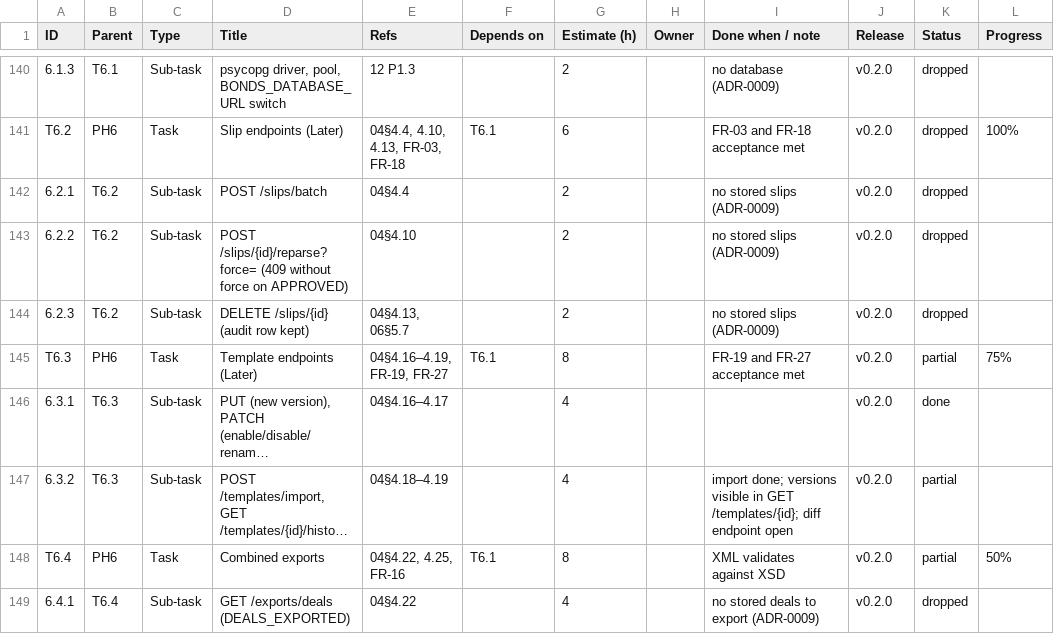
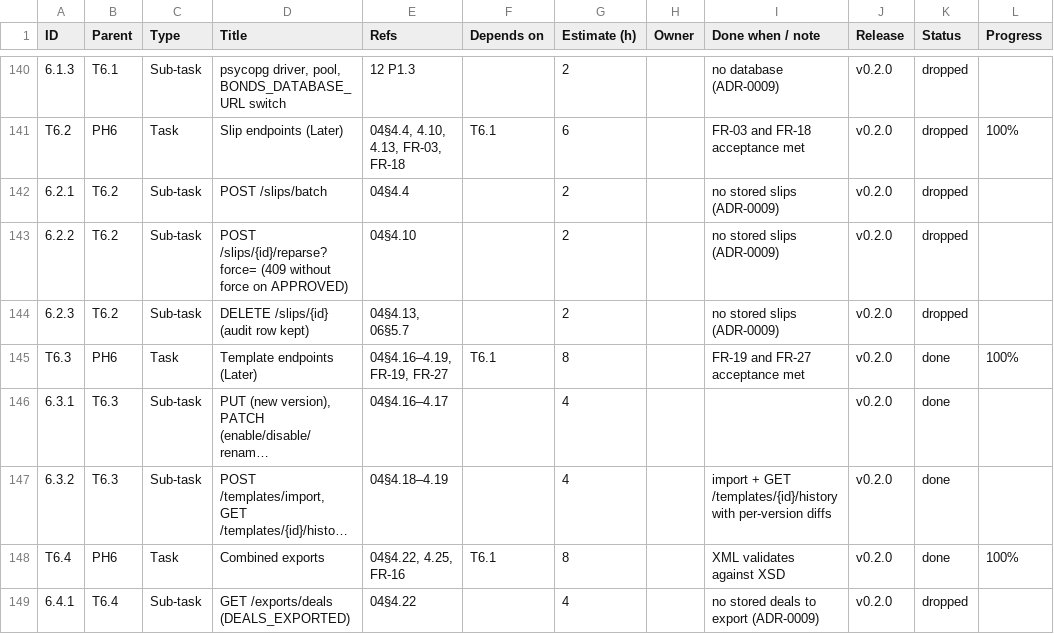
Before and after one commit to brijesh1307/bonds-parser, a CSV file: docs/task_breakdown.csv, drawn as a sheet; only a part is shown, gaps mark what is left out; long unchanged cells end in …; the diff covers the shown part only; the diff names each change by its address in the sheet, - before the commit and + after, or states it on an @@ line.

```diff
--- a/docs/task_breakdown.csv
+++ b/docs/task_breakdown.csv
-K145 (Status): partial
+K145 (Status): done
-L145 (Progress): 75%
+L145 (Progress): 100%
-I147 (Done when / note): import done; versions visible in GET /templates/{id}; diff endpoint open
+I147 (Done when / note): import + GET /templates/{id}/history with per-version diffs
-K147:K148 (Status): partial
+K147:K148 (Status): done
-L148 (Progress): 50%
+L148 (Progress): 100%
```
Also changed, not shown: 13 edited cells elsewhere in this file, 25 other files.
